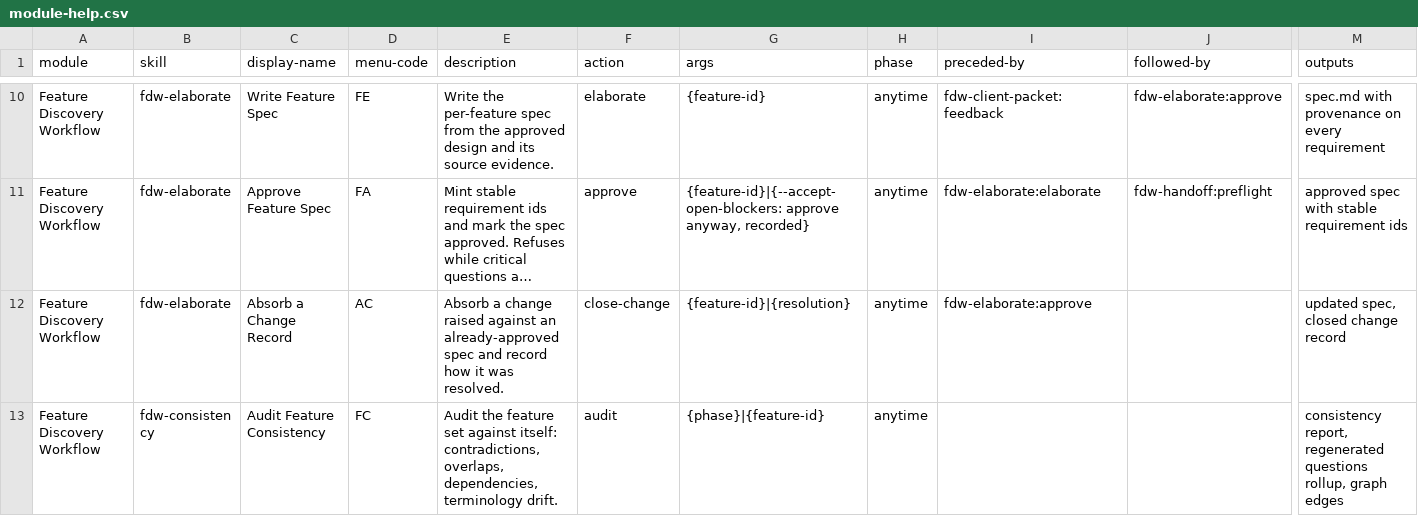
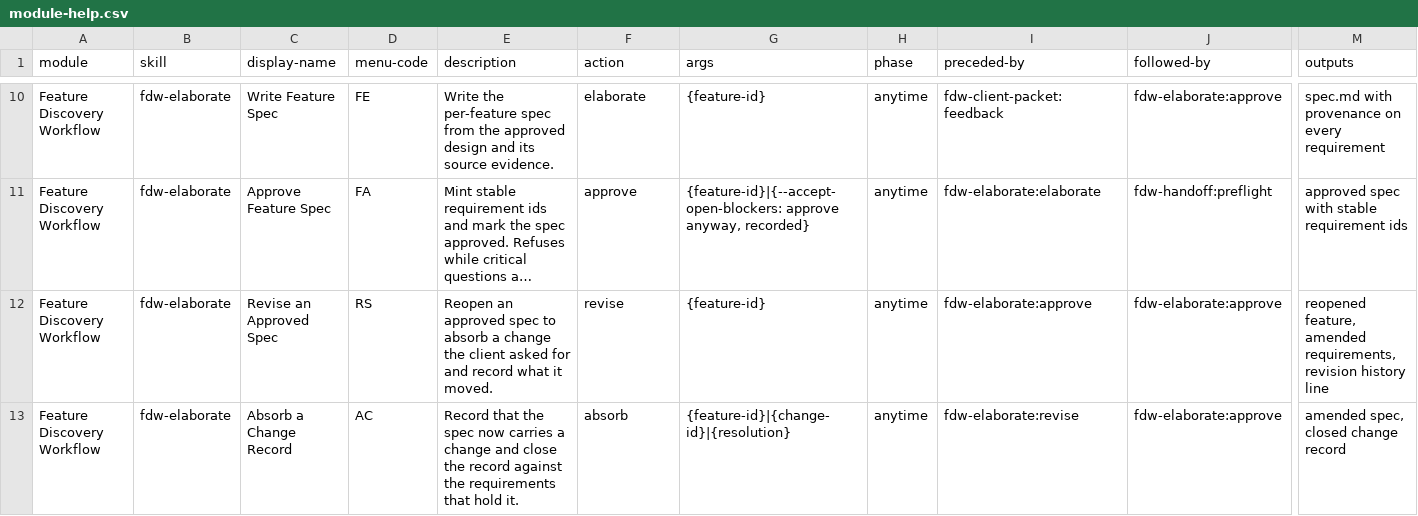
Before and after one commit to Relevant-S/bmad-fdw, a CSV file: skills/fdw-setup/assets/module-help.csv, drawn as a sheet; only a part is shown, gaps mark what is left out; the shorter side is filled out with more unchanged rows; long unchanged cells end in …; addresses are those after the commit; rows hold the shown columns only; the diff covers the shown part only; the diff names each change by its address in the sheet, - before the commit and + after, or states it on an @@ line.

Commit message:
refactor fdw-elaborate and fdw-consistency to improve change record handling, ensuring corrections against approved specs are properly recorded as change records, and enhance audit capabilities by comparing new features against delivered work

```diff
--- a/skills/fdw-setup/assets/module-help.csv
+++ b/skills/fdw-setup/assets/module-help.csv
+row 12: Feature Discovery Workflow | fdw-elaborate | Revise an Approved Spec | RS | Reopen an approved spec to absorb a change the client asked for and record what it moved. | revise | {feature-id} | anytime | fdw-elaborate:approve | fdw-elaborate:approve | reopened feature, amended requirements, revision history line
-E13 (description): Absorb a change raised against an already-approved spec and record how it was resolved.
+E13 (description): Record that the spec now carries a change and close the record against the requirements that hold it.
-F13 (action): close-change
+F13 (action): absorb
-G13 (args): {feature-id}|{resolution}
+G13 (args): {feature-id}|{change-id}|{resolution}
-I13 (preceded-by): fdw-elaborate:approve
+I13 (preceded-by): fdw-elaborate:revise
-J13 (followed-by): (empty)
+J13 (followed-by): fdw-elaborate:approve
-M13 (outputs): updated spec, closed change record
+M13 (outputs): amended spec, closed change record
```
Also changed, not shown: 2 added rows elsewhere in this file, 23 other files.
